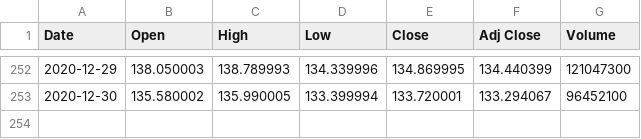
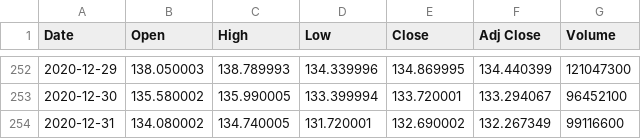
Before and after one commit to pbbye/R-course, a CSV file: AAPL.csv, drawn as a sheet; only a part is shown, gaps mark what is left out.

Commit message:
Add files via upload

```diff
--- a/AAPL.csv
+++ b/AAPL.csv
@@ -253 +253,2 @@ Date,Open,High,Low,Close,Adj Close,Volume
 2020-12-30,135.580002,135.990005,133.399994,133.720001,133.294067,96452100
+2020-12-31,134.080002,134.740005,131.720001,132.690002,132.267349,99116600
```
